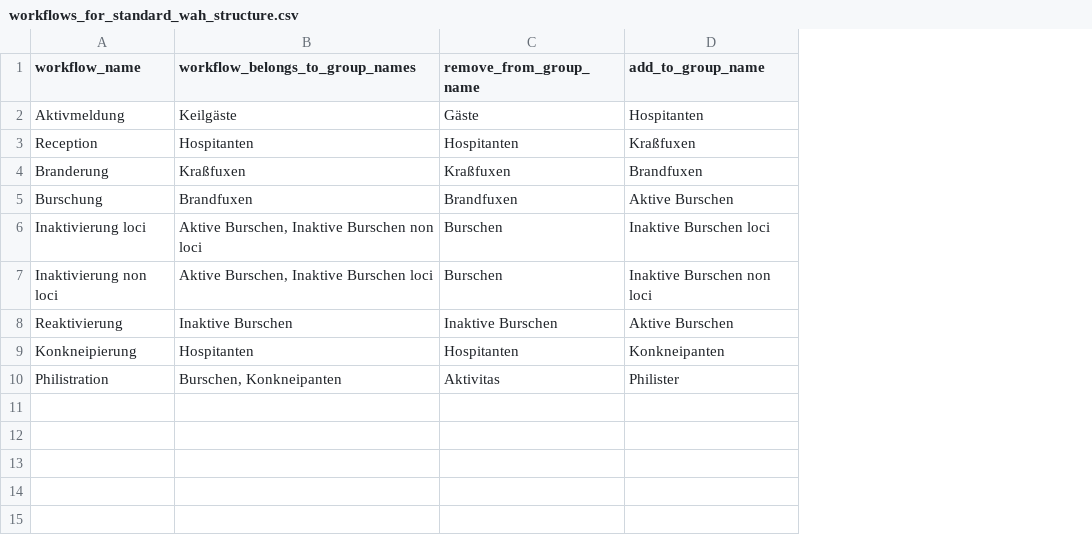
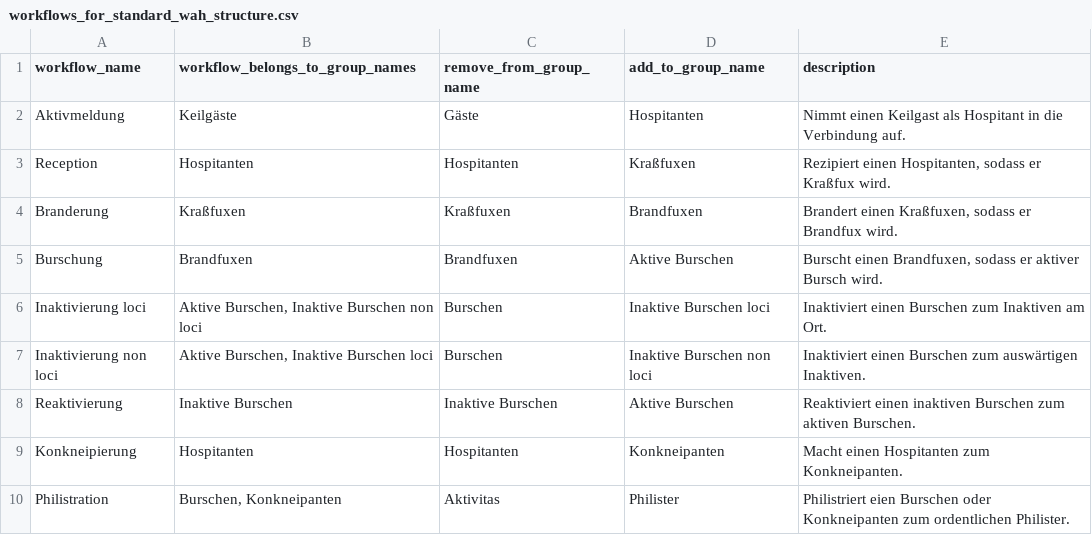
Before and after one commit to fiedl/your_platform, a CSV file: import/workflows_for_standard_wah_structure.csv, drawn as a sheet; the diff names each change by its address in the sheet, - before the commit and + after, or states it on an @@ line.

Commit message:
completing the rake task to import the default workflows for Wah groups.

```diff
--- a/import/workflows_for_standard_wah_structure.csv
+++ b/import/workflows_for_standard_wah_structure.csv
+column E (description), rows 2-10: Nimmt einen Keilgast als Hospitant in die Verbindung auf. | Rezipiert einen Hospitanten, sodass er Kraßfux wird. | Brandert einen Kraßfuxen, sodass er Brandfux wird. | Burscht einen Brandfuxen, sodass er aktiver Bursch wird. | Inaktiviert einen Burschen zum Inaktiven am Ort. | Inaktiviert einen Burschen zum auswärtigen Inaktiven. | Reaktiviert einen inaktiven Burschen zum aktiven Burschen. | Macht einen Hospitanten zum Konkneipanten. | Philistriert eien Burschen oder Konkneipanten zum ordentlichen Philister.
```
Also changed, not shown: 2 other files.
